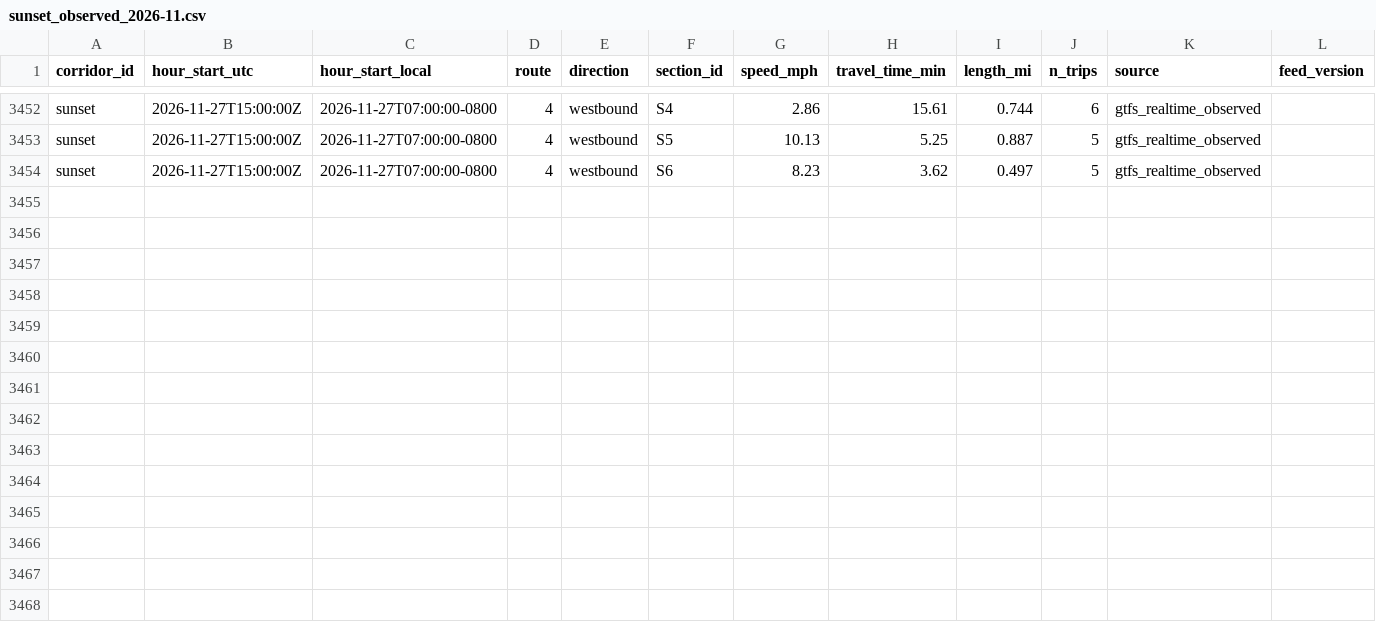
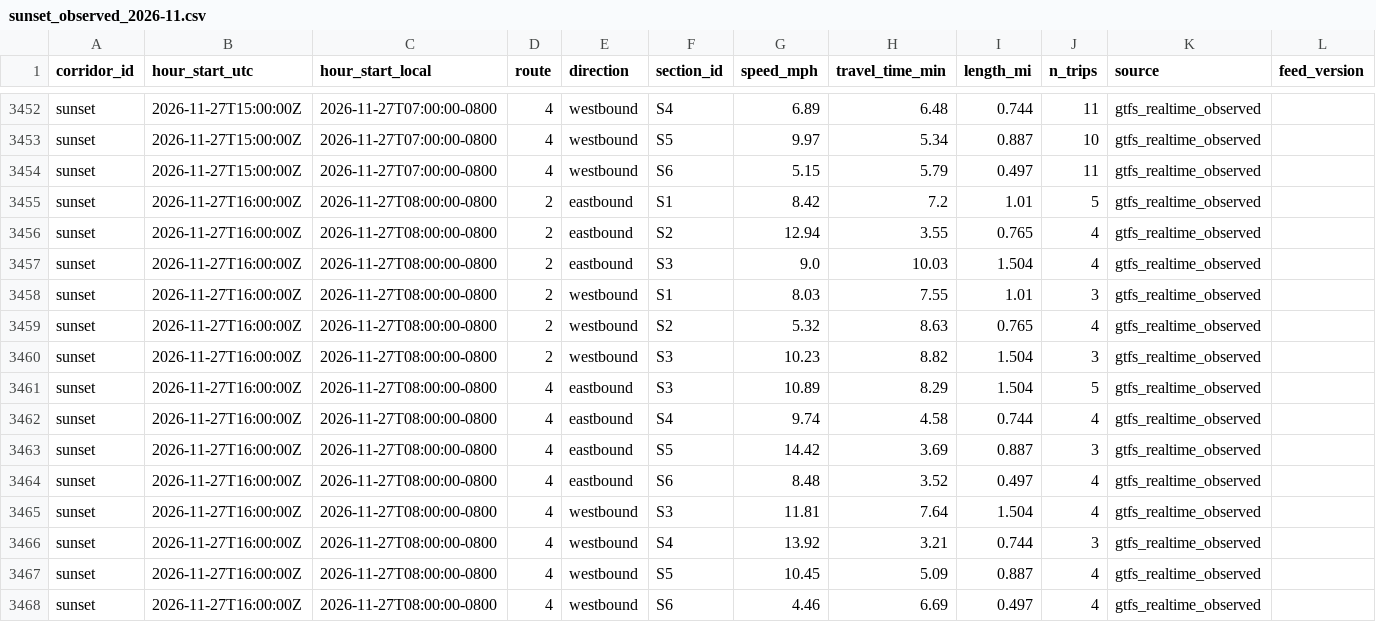
Before and after one commit to here/aviary, a CSV file: data/corridors/sunset/observed/sunset_observed_2026-11.csv, drawn as a sheet; only a part is shown, gaps mark what is left out; the diff covers the shown part only; the diff names each change by its address in the sheet, - before the commit and + after, or states it on an @@ line.

```diff
--- a/data/corridors/sunset/observed/sunset_observed_2026-11.csv
+++ b/data/corridors/sunset/observed/sunset_observed_2026-11.csv
-G3452 (speed_mph): 2.86
+G3452 (speed_mph): 6.89
-H3452 (travel_time_min): 15.61
+H3452 (travel_time_min): 6.48
-J3452 (n_trips): 6
+J3452 (n_trips): 11
-G3453 (speed_mph): 10.13
+G3453 (speed_mph): 9.97
-H3453 (travel_time_min): 5.25
+H3453 (travel_time_min): 5.34
-J3453 (n_trips): 5
+J3453 (n_trips): 10
-G3454 (speed_mph): 8.23
+G3454 (speed_mph): 5.15
-H3454 (travel_time_min): 3.62
+H3454 (travel_time_min): 5.79
-J3454 (n_trips): 5
+J3454 (n_trips): 11
+row 3455: sunset | 2026-11-27T16:00:00Z | 2026-11-27T08:00:00-0800 | 2 | eastbound | S1 | 8.42 | 7.2 | 1.01 | 5 | gtfs_realtime_observed
+row 3456: sunset | 2026-11-27T16:00:00Z | 2026-11-27T08:00:00-0800 | 2 | eastbound | S2 | 12.94 | 3.55 | 0.765 | 4 | gtfs_realtime_observed
+row 3457: sunset | 2026-11-27T16:00:00Z | 2026-11-27T08:00:00-0800 | 2 | eastbound | S3 | 9.0 | 10.03 | 1.504 | 4 | gtfs_realtime_observed
+row 3458: sunset | 2026-11-27T16:00:00Z | 2026-11-27T08:00:00-0800 | 2 | westbound | S1 | 8.03 | 7.55 | 1.01 | 3 | gtfs_realtime_observed
+row 3459: sunset | 2026-11-27T16:00:00Z | 2026-11-27T08:00:00-0800 | 2 | westbound | S2 | 5.32 | 8.63 | 0.765 | 4 | gtfs_realtime_observed
+row 3460: sunset | 2026-11-27T16:00:00Z | 2026-11-27T08:00:00-0800 | 2 | westbound | S3 | 10.23 | 8.82 | 1.504 | 3 | gtfs_realtime_observed
+row 3461: sunset | 2026-11-27T16:00:00Z | 2026-11-27T08:00:00-0800 | 4 | eastbound | S3 | 10.89 | 8.29 | 1.504 | 5 | gtfs_realtime_observed
+row 3462: sunset | 2026-11-27T16:00:00Z | 2026-11-27T08:00:00-0800 | 4 | eastbound | S4 | 9.74 | 4.58 | 0.744 | 4 | gtfs_realtime_observed
+row 3463: sunset | 2026-11-27T16:00:00Z | 2026-11-27T08:00:00-0800 | 4 | eastbound | S5 | 14.42 | 3.69 | 0.887 | 3 | gtfs_realtime_observed
+row 3464: sunset | 2026-11-27T16:00:00Z | 2026-11-27T08:00:00-0800 | 4 | eastbound | S6 | 8.48 | 3.52 | 0.497 | 4 | gtfs_realtime_observed
+row 3465: sunset | 2026-11-27T16:00:00Z | 2026-11-27T08:00:00-0800 | 4 | westbound | S3 | 11.81 | 7.64 | 1.504 | 4 | gtfs_realtime_observed
+row 3466: sunset | 2026-11-27T16:00:00Z | 2026-11-27T08:00:00-0800 | 4 | westbound | S4 | 13.92 | 3.21 | 0.744 | 3 | gtfs_realtime_observed
+row 3467: sunset | 2026-11-27T16:00:00Z | 2026-11-27T08:00:00-0800 | 4 | westbound | S5 | 10.45 | 5.09 | 0.887 | 4 | gtfs_realtime_observed
+row 3468: sunset | 2026-11-27T16:00:00Z | 2026-11-27T08:00:00-0800 | 4 | westbound | S6 | 4.46 | 6.69 | 0.497 | 4 | gtfs_realtime_observed
```
Also changed, not shown: 33 edited cells elsewhere in this file, data/corridors/hollywood/observed/hollywood_observed_2026-11.csv, data/corridors/sunset/observed/sunset_focus_traversals_2026-11.csv, 20 other files.
